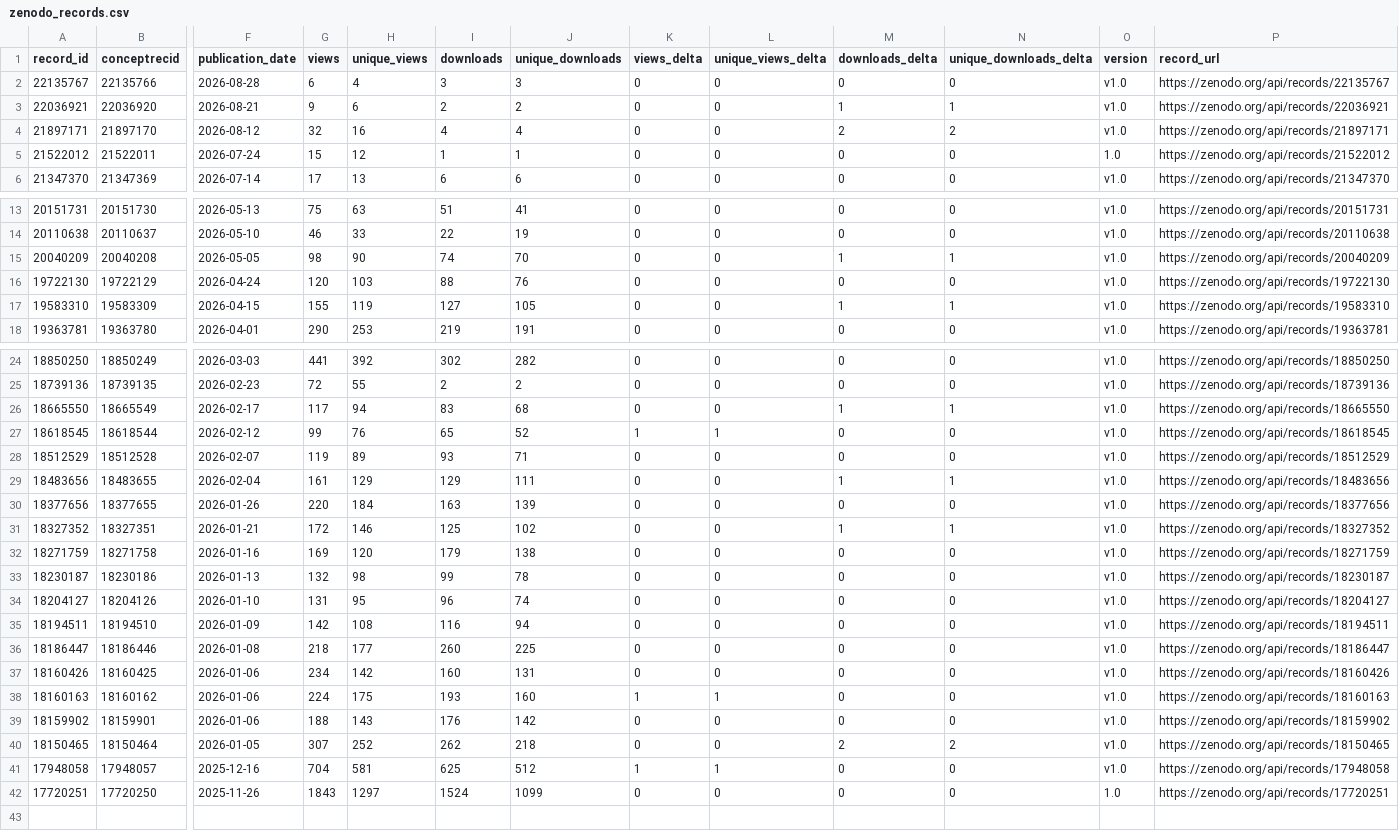
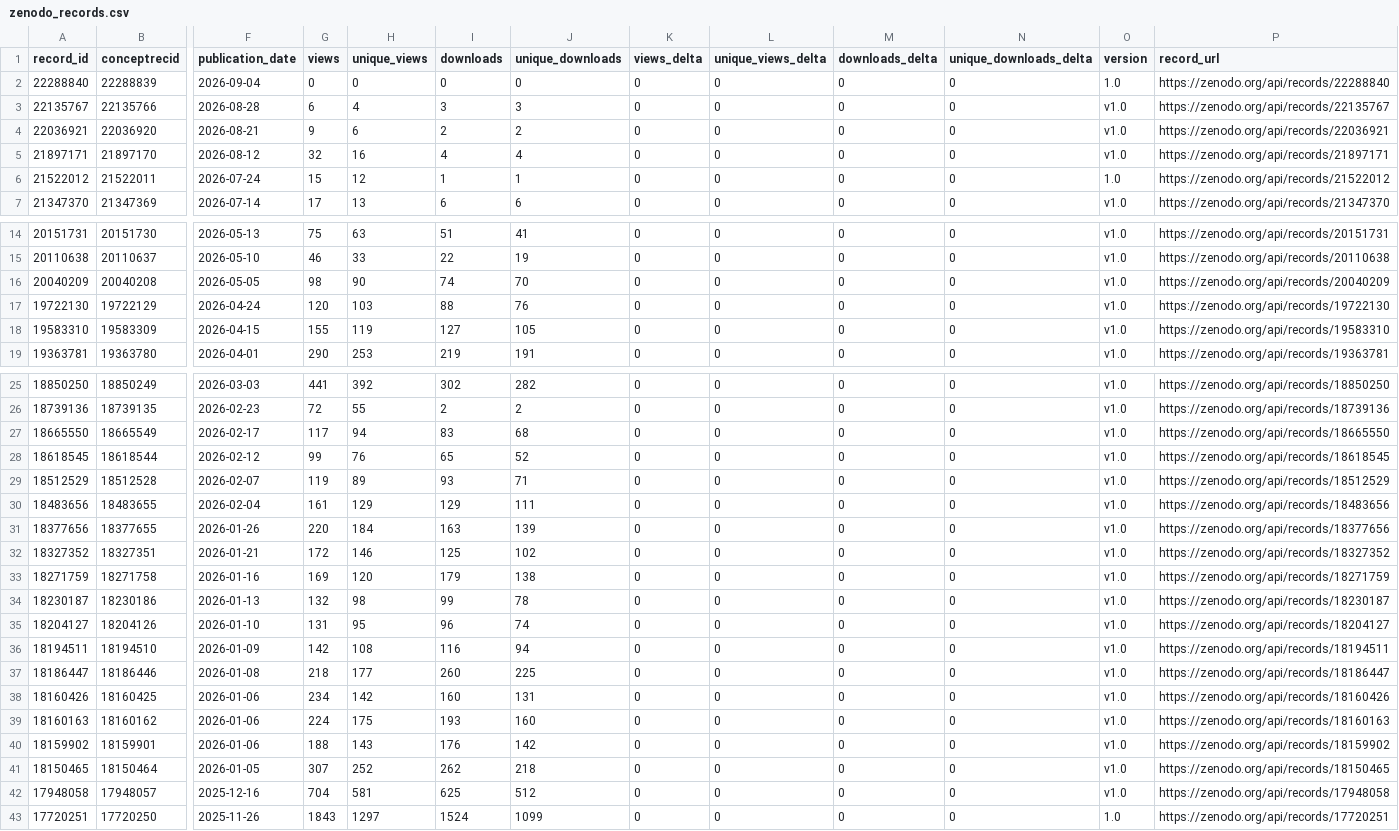
Before and after one commit to matsuoka-GPT/matsuoka-GPT.github.io, a CSV file: data/zenodo/zenodo_records.csv, drawn as a sheet; only a part is shown, gaps mark what is left out; addresses are those after the commit; rows hold the shown columns only; the diff names each change by its address in the sheet, - before the commit and + after, or states it on an @@ line.

Commit message:
Publish Co-Intelligence Version 3.0

```diff
--- a/data/zenodo/zenodo_records.csv
+++ b/data/zenodo/zenodo_records.csv
+row 2: 22288840 | 22288839 | 2026-09-04 | 0 | 0 | 0 | 0 | 0 | 0 | 0 | 0 | 1.0 | https://zenodo.org/api/records/22288840
-M4 (downloads_delta): 1
+M4 (downloads_delta): 0
-N4 (unique_downloads_delta): 1
+N4 (unique_downloads_delta): 0
-M5 (downloads_delta): 2
+M5 (downloads_delta): 0
-N5 (unique_downloads_delta): 2
+N5 (unique_downloads_delta): 0
-M16 (downloads_delta): 1
+M16 (downloads_delta): 0
-N16 (unique_downloads_delta): 1
+N16 (unique_downloads_delta): 0
-M18 (downloads_delta): 1
+M18 (downloads_delta): 0
-N18 (unique_downloads_delta): 1
+N18 (unique_downloads_delta): 0
-M27 (downloads_delta): 1
+M27 (downloads_delta): 0
-N27 (unique_downloads_delta): 1
+N27 (unique_downloads_delta): 0
-K28 (views_delta): 1
+K28 (views_delta): 0
-L28 (unique_views_delta): 1
+L28 (unique_views_delta): 0
-M30 (downloads_delta): 1
+M30 (downloads_delta): 0
-N30 (unique_downloads_delta): 1
+N30 (unique_downloads_delta): 0
-M32 (downloads_delta): 1
+M32 (downloads_delta): 0
-N32 (unique_downloads_delta): 1
+N32 (unique_downloads_delta): 0
-K39 (views_delta): 1
+K39 (views_delta): 0
-L39 (unique_views_delta): 1
+L39 (unique_views_delta): 0
-M41 (downloads_delta): 2
+M41 (downloads_delta): 0
-N41 (unique_downloads_delta): 2
+N41 (unique_downloads_delta): 0
-K42 (views_delta): 1
+K42 (views_delta): 0
-L42 (unique_views_delta): 1
+L42 (unique_views_delta): 0
```
Also changed, not shown: data/zenodo/history.csv, 9 other files.
